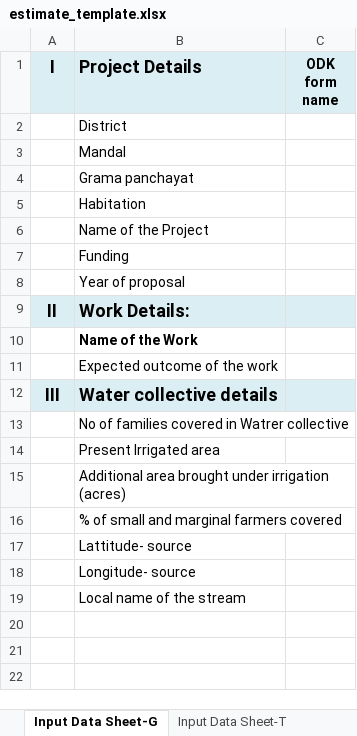
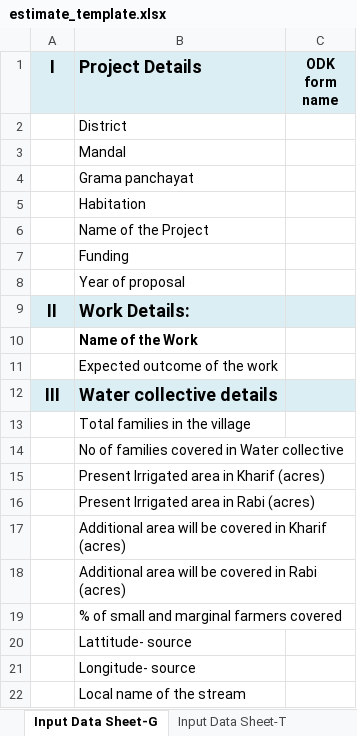
Before and after one commit to wassannc/WHS-Rejuvenation-Estimator, an Excel workbook: templates/estimate_template.xlsx, sheet Input Data Sheet-G, drawn as a sheet; values as stored, in another font and other column widths than the file's, no borders; charts and pictures not drawn; the diff names each change by its address in the sheet, - before the commit and + after, or states it on an @@ line.

```diff
--- a/templates/estimate_template.xlsx (sheet Input Data Sheet-G)
+++ b/templates/estimate_template.xlsx (sheet Input Data Sheet-G)
-B13 (Project Details): No of families covered in Watrer collective
+B13 (Project Details): Total families in the village
-B14 (Project Details): Present Irrigated area
+B14 (Project Details): No of families covered in Water collective
-B15 (Project Details): Additional area brought under irrigation (acres)
+B15 (Project Details): Present Irrigated area in Kharif (acres)
+row 16:  | Present Irrigated area in Rabi (acres)
+row 17:  | Additional area will be covered in Kharif (acres)
+row 18:  | Additional area will be covered in Rabi (acres)
```
Also changed, not shown: sheet Input Data Sheet-T, other sheet tabs.
